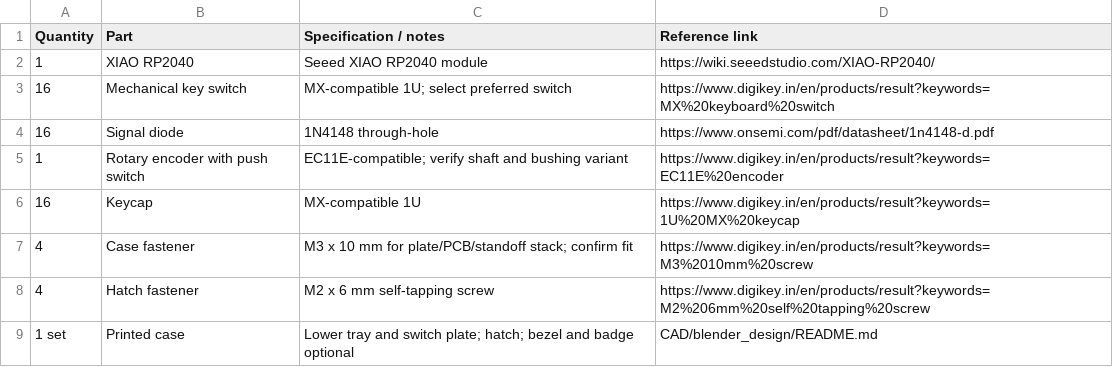
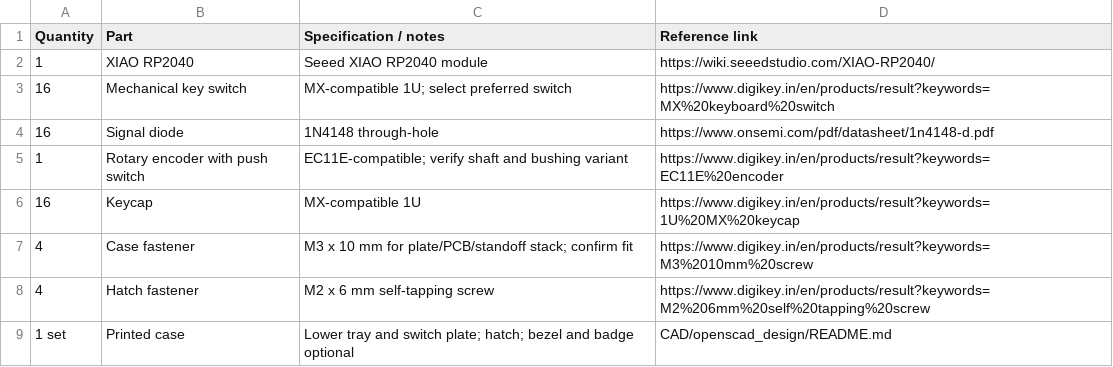
Before and after one commit to tejasvswipe/aswm-macropad, a CSV file: BOM.csv, drawn as a sheet.

Commit message:
Replace Blender CAD workflow with OpenSCAD and STL exports

```diff
--- a/BOM.csv
+++ b/BOM.csv
@@ -8,2 +8,2 @@ Quantity,Part,Specification / notes,Reference link
 4,Hatch fastener,M2 x 6 mm self-tapping screw,https://www.digikey.in/en/products/result?keywords=M2%206mm%20self%20tapping%20screw
-1 set,Printed case,Lower tray and switch plate; hatch; bezel and badge optional,CAD/blender_design/README.md
+1 set,Printed case,Lower tray and switch plate; hatch; bezel and badge optional,CAD/openscad_design/README.md
```
Also changed, not shown: 12 other files.
